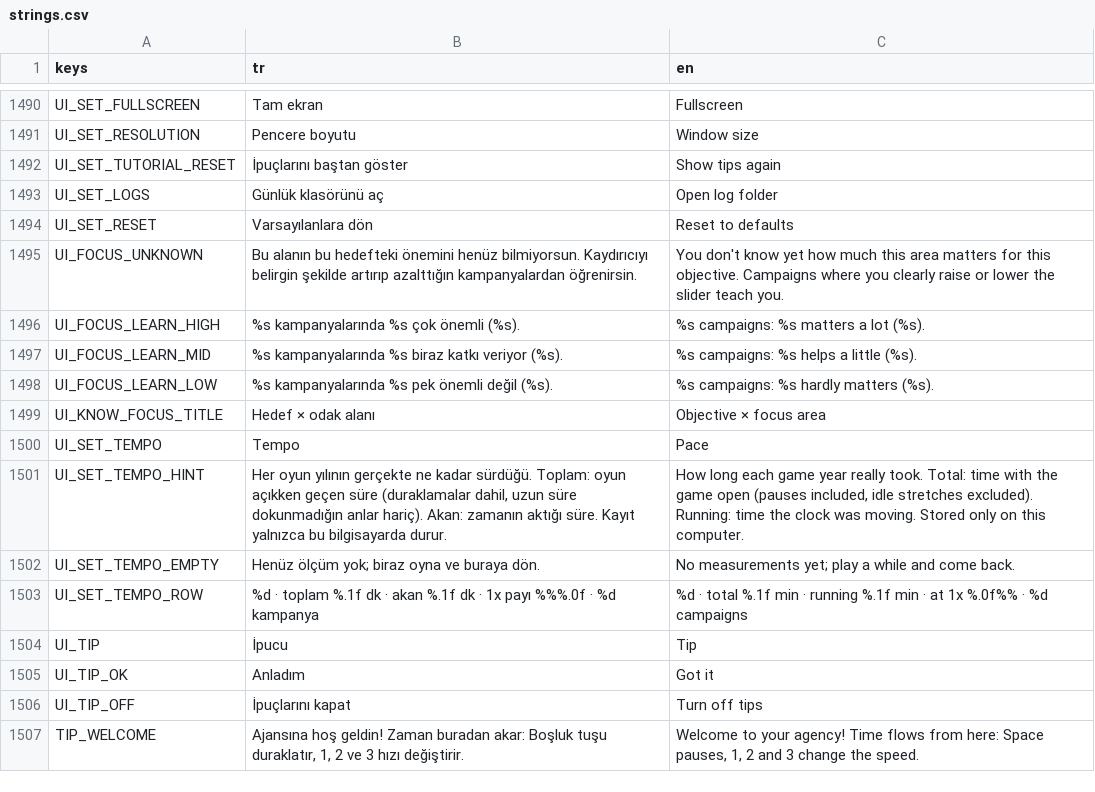
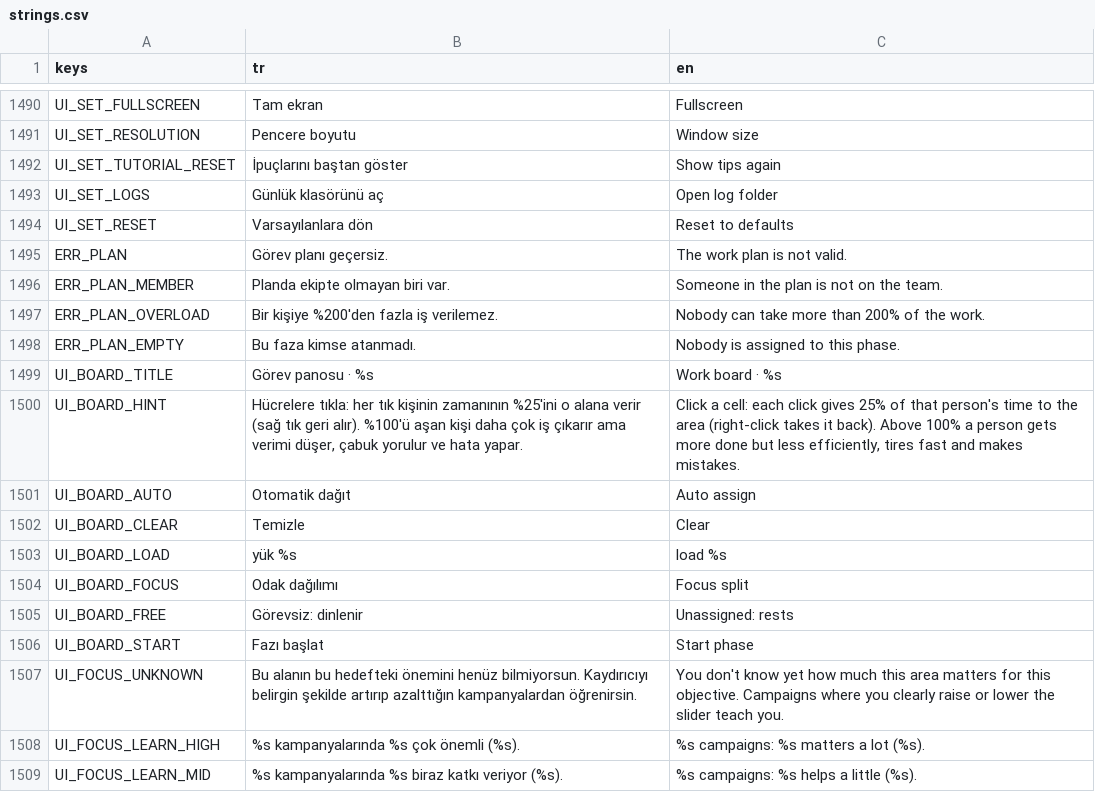
Before and after one commit to onursonmezz/AD_TYCOON, a CSV file: localization/strings.csv, drawn as a sheet; only a part is shown, gaps mark what is left out; the shorter side is filled out with more unchanged rows; the diff names each change by its address in the sheet, - before the commit and + after, or states it on an @@ line.

```diff
--- a/localization/strings.csv
+++ b/localization/strings.csv
+row 1495: ERR_PLAN | Görev planı geçersiz. | The work plan is not valid.
+row 1496: ERR_PLAN_MEMBER | Planda ekipte olmayan biri var. | Someone in the plan is not on the team.
+row 1497: ERR_PLAN_OVERLOAD | Bir kişiye %200'den fazla iş verilemez. | Nobody can take more than 200% of the work.
+row 1498: ERR_PLAN_EMPTY | Bu faza kimse atanmadı. | Nobody is assigned to this phase.
+row 1499: UI_BOARD_TITLE | Görev panosu · %s | Work board · %s
+row 1500: UI_BOARD_HINT | Hücrelere tıkla: her tık kişinin zamanının %25'ini o alana verir (sağ tık geri alır). %100'ü aşan kişi daha çok iş çıkarır ama verimi düşer, çabuk yorulur ve hata yapar. | Click a cell: each click gives 25% of that person's time to the area (right-click takes it back). Above 100% a person gets more done but less efficiently, tires fast and makes mistakes.
+row 1501: UI_BOARD_AUTO | Otomatik dağıt | Auto assign
+row 1502: UI_BOARD_CLEAR | Temizle | Clear
+row 1503: UI_BOARD_LOAD | yük %s | load %s
+row 1504: UI_BOARD_FOCUS | Odak dağılımı | Focus split
+row 1505: UI_BOARD_FREE | Görevsiz: dinlenir | Unassigned: rests
+row 1506: UI_BOARD_START | Fazı başlat | Start phase
```
Also changed, not shown: 9 other files.
